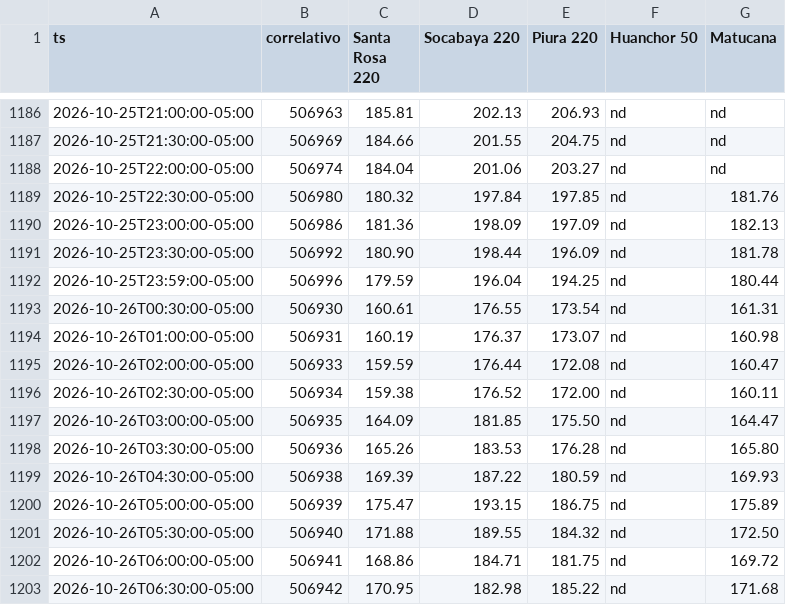
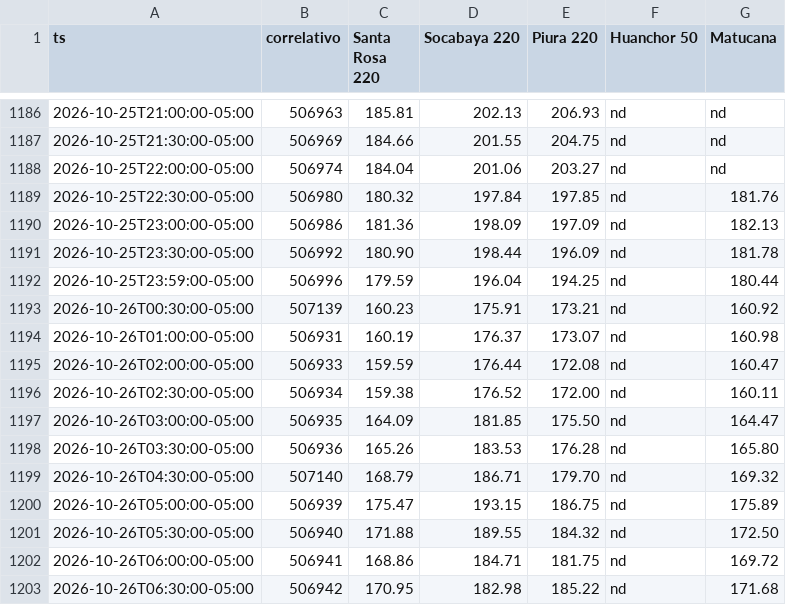
Before and after one commit to giordano1805-lab/Cmg-Rosa, a CSV file: data/cmg.csv, drawn as a sheet; only a part is shown, gaps mark what is left out.

```diff
--- a/data/cmg.csv
+++ b/data/cmg.csv
@@ -1192,3 +1192,3 @@ ts,correlativo,Santa Rosa 220,Socabaya 220,Piura 220,Huanchor 50,Matucana
 2026-10-25T23:59:00-05:00,506996,179.59,196.04,194.25,nd,180.44
-2026-10-26T00:30:00-05:00,506930,160.61,176.55,173.54,nd,161.31
+2026-10-26T00:30:00-05:00,507139,160.23,175.91,173.21,nd,160.92
 2026-10-26T01:00:00-05:00,506931,160.19,176.37,173.07,nd,160.98
@@ -1198,3 +1198,3 @@ ts,correlativo,Santa Rosa 220,Socabaya 220,Piura 220,Huanchor 50,Matucana
 2026-10-26T03:30:00-05:00,506936,165.26,183.53,176.28,nd,165.80
-2026-10-26T04:30:00-05:00,506938,169.39,187.22,180.59,nd,169.93
+2026-10-26T04:30:00-05:00,507140,168.79,186.71,179.70,nd,169.32
 2026-10-26T05:00:00-05:00,506939,175.47,193.15,186.75,nd,175.89
```
Also changed, not shown: 3 other files.
